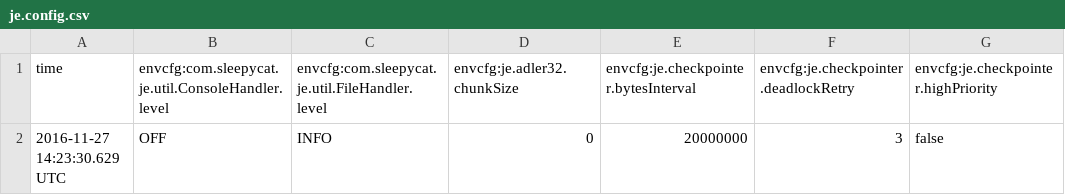
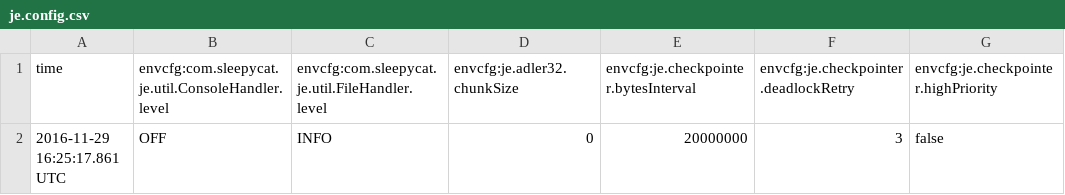
Before and after one commit to hssuh96/Simple-DBMS, a CSV file: db/je.config.csv, drawn as a sheet; only a part is shown; the diff names each change by its address in the sheet, - before the commit and + after, or states it on an @@ line.

```diff
--- a/db/je.config.csv
+++ b/db/je.config.csv
-A2 (time): 2016-11-27 14:23:30.629 UTC
+A2 (time): 2016-11-29 16:25:17.861 UTC
```
Also changed, not shown: 18 other files.
